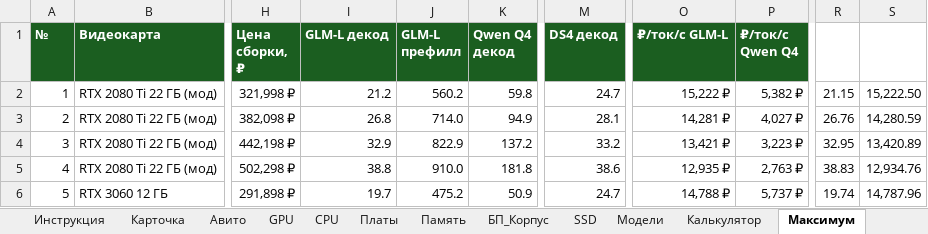
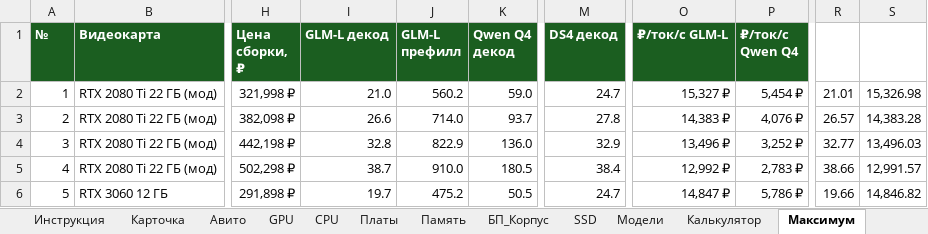
Before and after one commit to ErvSed/ai-hardware-calculator, an Excel workbook: AI_Calculator_Hardware_Avito.xlsx, sheet Максимум, drawn as a sheet; only a part is shown, gaps mark what is left out; values as stored, in another font and other column widths than the file's, no borders; the diff covers the shown part only; the diff names each change by its address in the sheet, - before the commit and + after, or states it on an @@ line.

Commit message:
update AI_Calculator_Hardware_Avito.xlsx

```diff
--- a/AI_Calculator_Hardware_Avito.xlsx (sheet Максимум)
+++ b/AI_Calculator_Hardware_Avito.xlsx (sheet Максимум)
-I2 (GLM-L декод): 21.2
+I2 (GLM-L декод): 21.0
-K2 (Qwen Q4 декод): 59.8
+K2 (Qwen Q4 декод): 59.0
-O2 (₽/ток/с GLM-L): 15,222 ₽
+O2 (₽/ток/с GLM-L): 15,327 ₽
-P2 (₽/ток/с Qwen Q4): 5,382 ₽
+P2 (₽/ток/с Qwen Q4): 5,454 ₽
-R2: 21.15
+R2: 21.01
-S2: 15,222.50
+S2: 15,326.98
-I3 (GLM-L декод): 26.8
+I3 (GLM-L декод): 26.6
-K3 (Qwen Q4 декод): 94.9
+K3 (Qwen Q4 декод): 93.7
-M3 (DS4 декод): 28.1
+M3 (DS4 декод): 27.8
-O3 (₽/ток/с GLM-L): 14,281 ₽
+O3 (₽/ток/с GLM-L): 14,383 ₽
-P3 (₽/ток/с Qwen Q4): 4,027 ₽
+P3 (₽/ток/с Qwen Q4): 4,076 ₽
-R3: 26.76
+R3: 26.57
-S3: 14,280.59
+S3: 14,383.28
-I4 (GLM-L декод): 32.9
+I4 (GLM-L декод): 32.8
-K4 (Qwen Q4 декод): 137.2
+K4 (Qwen Q4 декод): 136.0
-M4 (DS4 декод): 33.2
+M4 (DS4 декод): 32.9
-O4 (₽/ток/с GLM-L): 13,421 ₽
+O4 (₽/ток/с GLM-L): 13,496 ₽
-P4 (₽/ток/с Qwen Q4): 3,223 ₽
+P4 (₽/ток/с Qwen Q4): 3,252 ₽
-R4: 32.95
+R4: 32.77
-S4: 13,420.89
+S4: 13,496.03
-I5 (GLM-L декод): 38.8
+I5 (GLM-L декод): 38.7
-K5 (Qwen Q4 декод): 181.8
+K5 (Qwen Q4 декод): 180.5
-M5 (DS4 декод): 38.6
+M5 (DS4 декод): 38.4
-O5 (₽/ток/с GLM-L): 12,935 ₽
+O5 (₽/ток/с GLM-L): 12,992 ₽
-P5 (₽/ток/с Qwen Q4): 2,763 ₽
+P5 (₽/ток/с Qwen Q4): 2,783 ₽
-R5: 38.83
+R5: 38.66
-S5: 12,934.76
+S5: 12,991.57
-K6 (Qwen Q4 декод): 50.9
+K6 (Qwen Q4 декод): 50.5
-O6 (₽/ток/с GLM-L): 14,788 ₽
+O6 (₽/ток/с GLM-L): 14,847 ₽
-P6 (₽/ток/с Qwen Q4): 5,737 ₽
+P6 (₽/ток/с Qwen Q4): 5,786 ₽
-R6: 19.74
+R6: 19.66
-S6: 14,787.96
+S6: 14,846.82
```
Also changed, not shown: 798 edited cells elsewhere in this sheet, sheet Калькулятор, sheet Модели, formulas that keep their value, charts or pictures.
